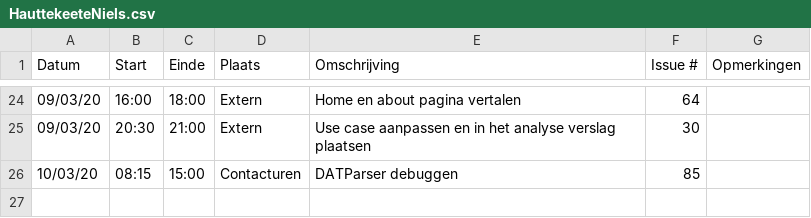
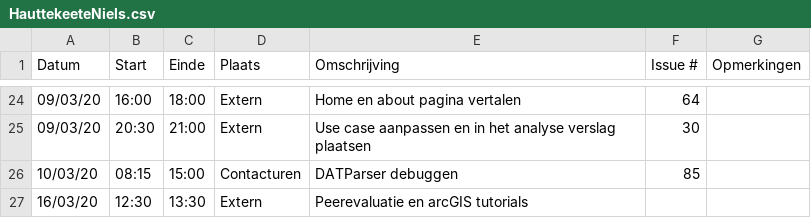
Before and after one commit to philipkukoba/Bachelors-Dissertation-DroneWebApp, a CSV file: logboeken/HauttekeeteNiels.csv, drawn as a sheet; only a part is shown, gaps mark what is left out; the diff names each change by its address in the sheet, - before the commit and + after, or states it on an @@ line.

Commit message:
Update HauttekeeteNiels.csv

```diff
--- a/logboeken/HauttekeeteNiels.csv
+++ b/logboeken/HauttekeeteNiels.csv
+row 27: 16/03/20 | 12:30 | 13:30 | Extern | Peerevaluatie en arcGIS tutorials
```
